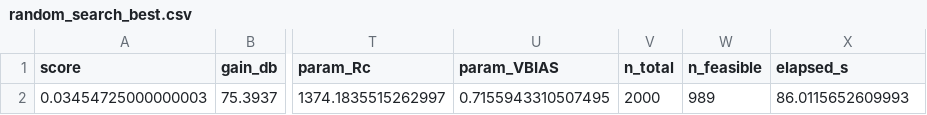
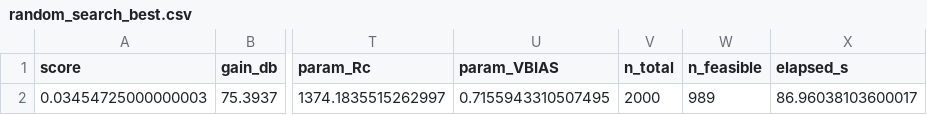
Before and after one commit to Khushsj30/AutoAnalog, a CSV file: results/optimization/random_search_best.csv, drawn as a sheet; only a part is shown, gaps mark what is left out; the diff names each change by its address in the sheet, - before the commit and + after, or states it on an @@ line.

```diff
--- a/results/optimization/random_search_best.csv
+++ b/results/optimization/random_search_best.csv
-X2 (elapsed_s): 86.0115652609993
+X2 (elapsed_s): 86.96038103600017
```
Also changed, not shown: results/ac_sweep/ac_results.csv, 15 other files.
